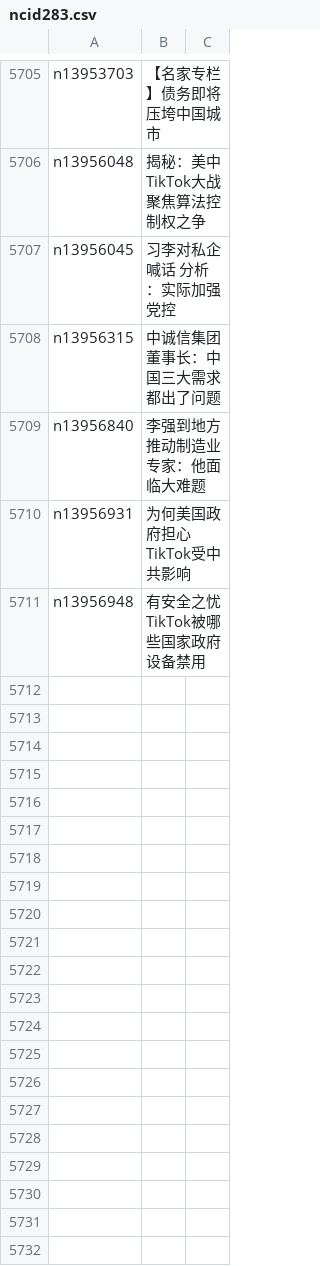
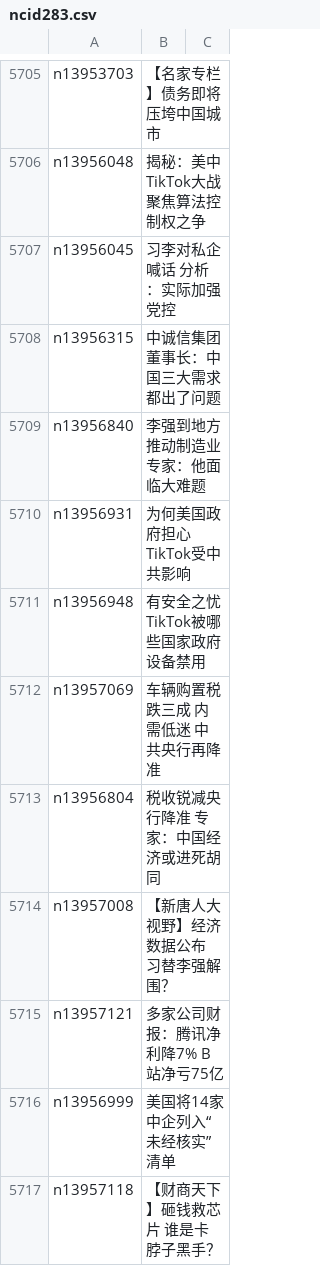
Before and after one commit to epic-marker/epoch-news, a CSV file: indexes/ncid283.csv, drawn as a sheet; only a part is shown, gaps mark what is left out.

```diff
--- a/indexes/ncid283.csv
+++ b/indexes/ncid283.csv
@@ -5711 +5711,7 @@ n13956931,为何美国政府担心TikTok受中共影响
 n13956948,有安全之忧 TikTok被哪些国家政府设备禁用
+n13957069,车辆购置税跌三成 内需低迷 中共央行再降准
+n13956804,税收锐减央行降准 专家：中国经济或进死胡同
+n13957008,【新唐人大视野】经济数据公布 习替李强解围？
+n13957121,多家公司财报：腾讯净利降7% B站净亏75亿
+n13956999,美国将14家中企列入“未经核实”清单
+n13957118,【财商天下】砸钱救芯片 谁是卡脖子黑手？
```
Also changed, not shown: indexes/ncid1078159.csv, indexes/ncid1078160.csv, 44 other files.
